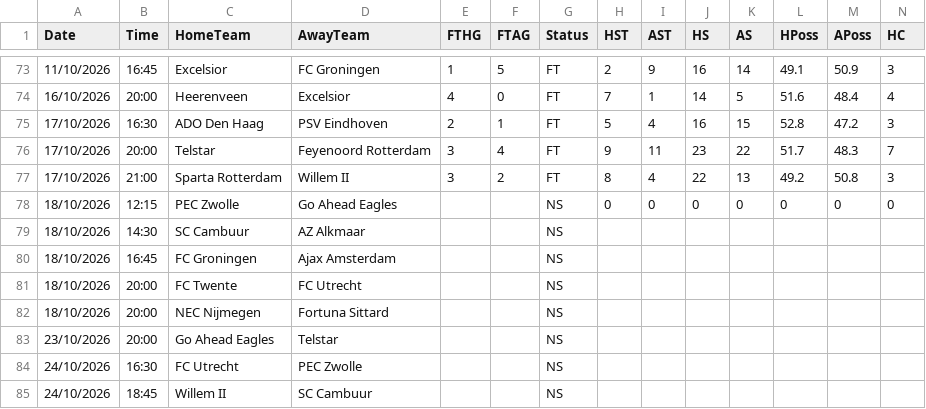
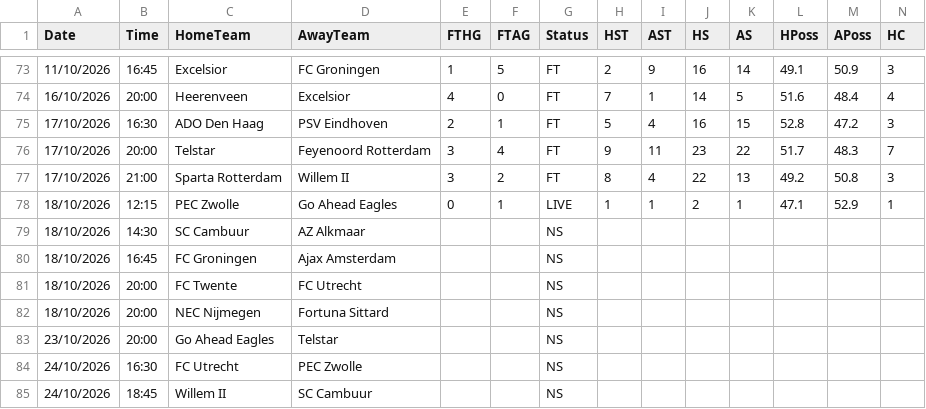
Before and after one commit to yorsbedoya-ui/pizarra-de-pronosticos, a CSV file: data/live/N1.csv, drawn as a sheet; only a part is shown, gaps mark what is left out; removed rows and columns are numbered as before the commit, all else as after; rows hold the shown columns only; the diff names each change by its address in the sheet, - before the commit and + after, or states it on an @@ line.

```diff
--- a/data/live/N1.csv
+++ b/data/live/N1.csv
-row 78: 18/10/2026 | 12:15 | PEC Zwolle | Go Ahead Eagles |  |  | NS | 0 | 0 | 0 | 0 | 0 | 0 | 0
+row 78: 18/10/2026 | 12:15 | PEC Zwolle | Go Ahead Eagles | 0 | 1 | LIVE | 1 | 1 | 2 | 1 | 47.1 | 52.9 | 1
```
Also changed, not shown: data/live/I1.csv, 1 other file.
